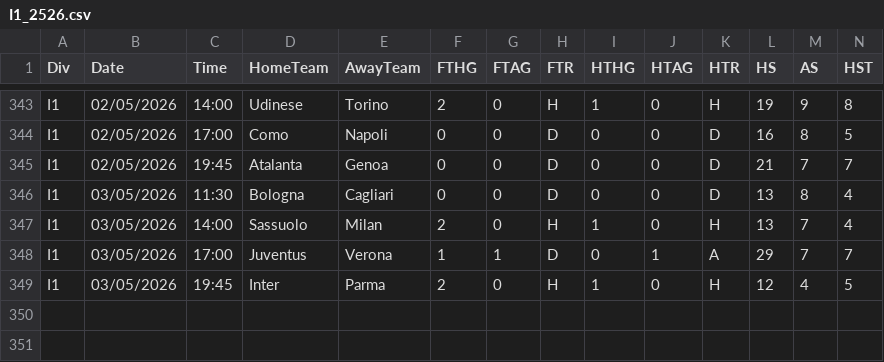
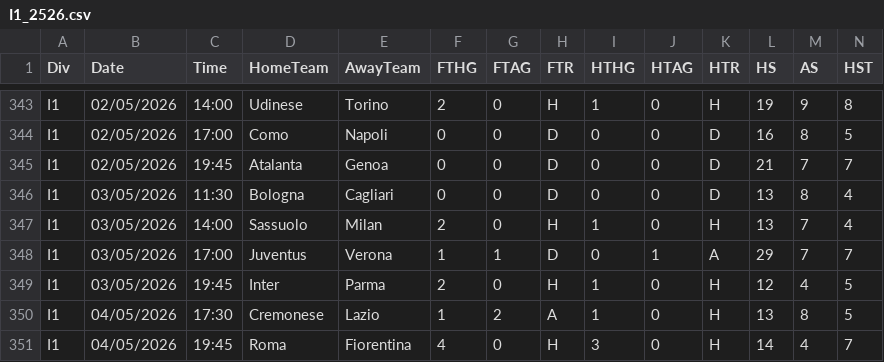
Before and after one commit to Cosimo77/pronostici-calcio-professional, a CSV file: data/I1_2526.csv, drawn as a sheet; only a part is shown, gaps mark what is left out; rows hold the shown columns only; the diff names each change by its address in the sheet, - before the commit and + after, or states it on an @@ line.

```diff
--- a/data/I1_2526.csv
+++ b/data/I1_2526.csv
+row 350: I1 | 04/05/2026 | 17:30 | Cremonese | Lazio | 1 | 2 | A | 1 | 0 | H | 13 | 8 | 5
+row 351: I1 | 04/05/2026 | 19:45 | Roma | Fiorentina | 4 | 0 | H | 3 | 0 | H | 14 | 4 | 7
```
Also changed, not shown: data/dataset_features.csv, 1 other file.
